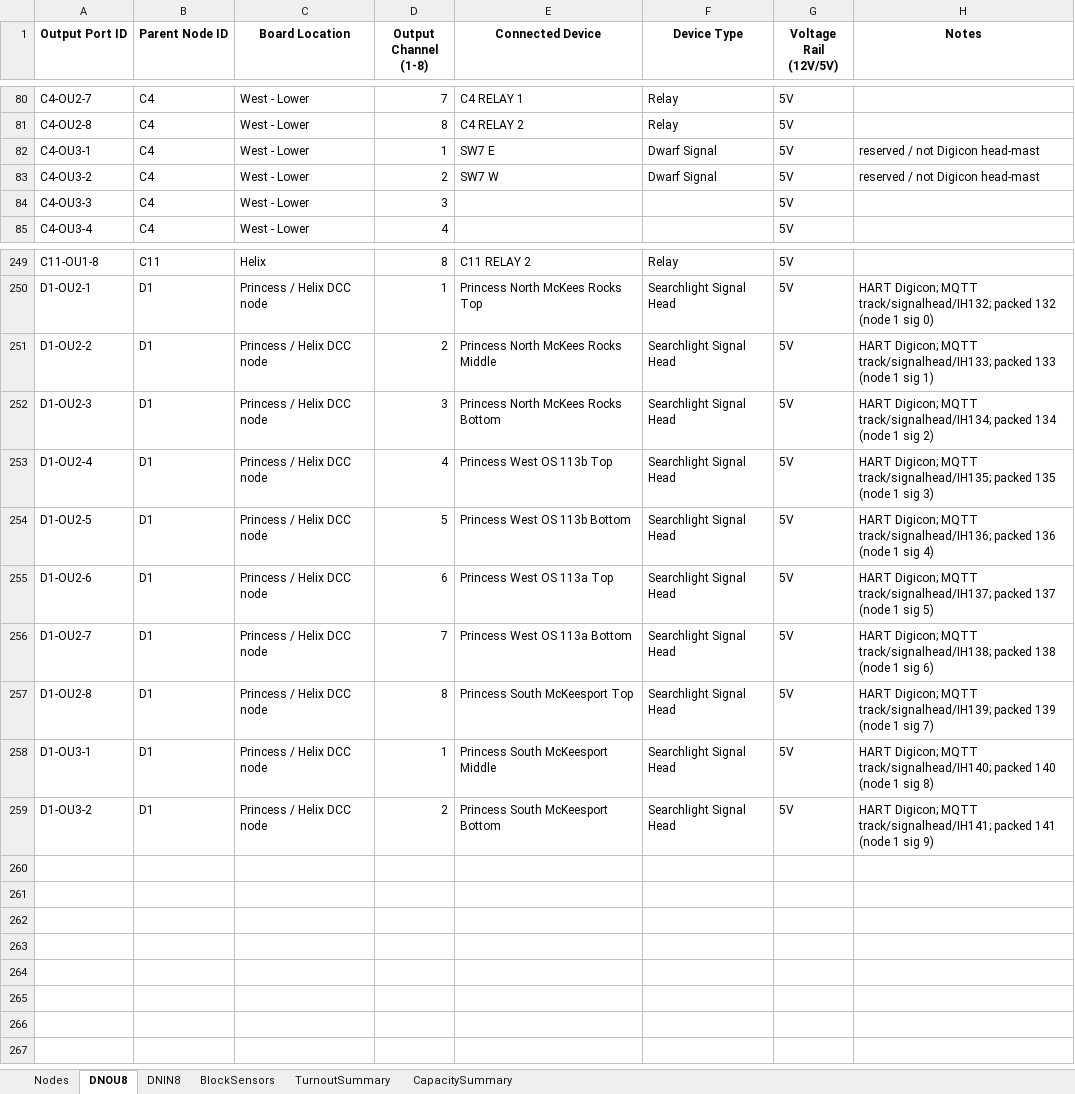
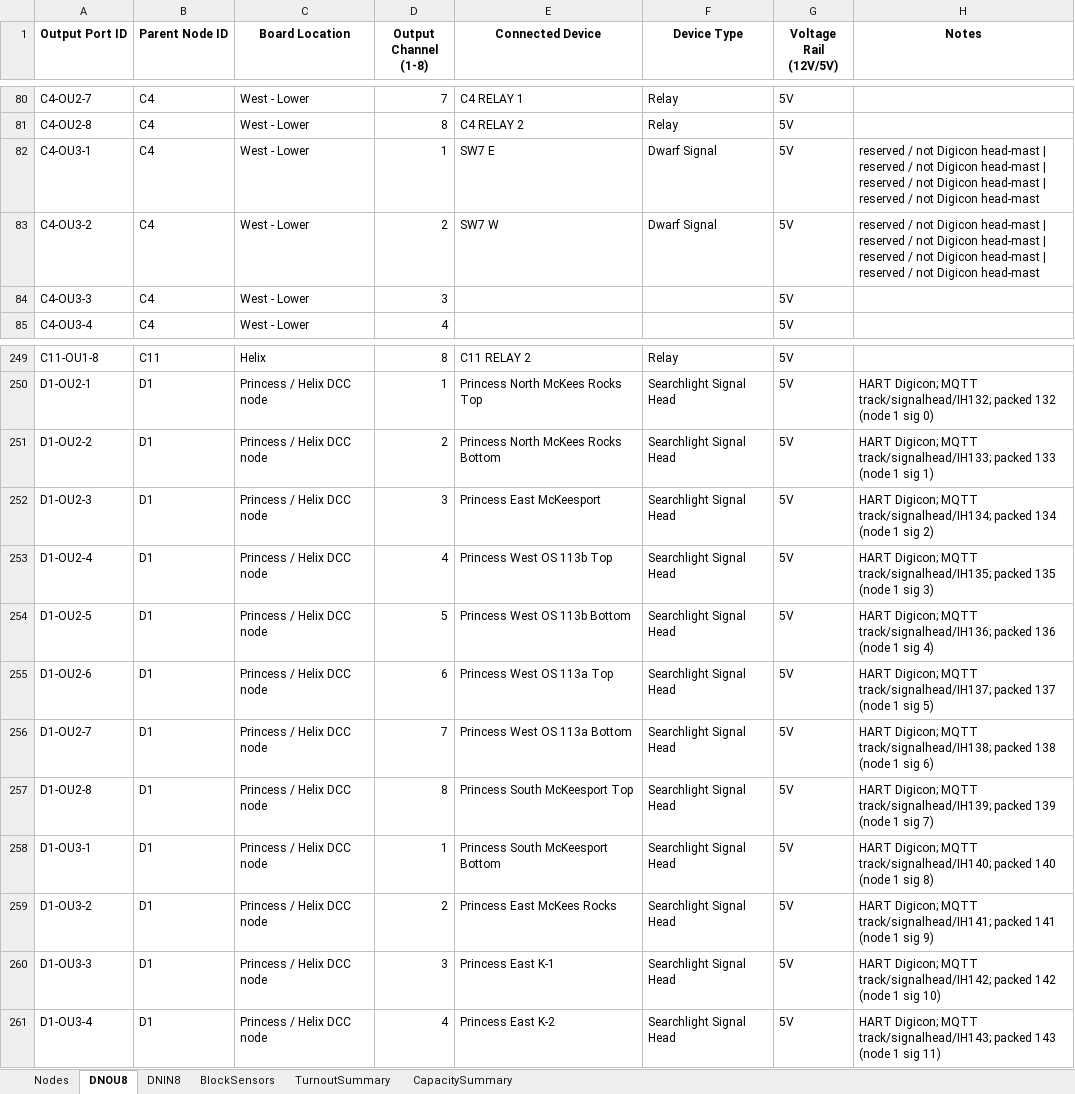
Before and after one commit to lnevo/hart, an Excel workbook: cats/data/LCOS_Layout_Inventory_v48_signal_ports.xlsx, sheet DNOU8, drawn as a sheet; only a part is shown, gaps mark what is left out; values as stored, in another font and other column widths than the file's, no borders; the diff names each change by its address in the sheet, - before the commit and + after, or states it on an @@ line.

```diff
--- a/cats/data/LCOS_Layout_Inventory_v48_signal_ports.xlsx (sheet DNOU8)
+++ b/cats/data/LCOS_Layout_Inventory_v48_signal_ports.xlsx (sheet DNOU8)
-H82:H83 (Notes): …Digicon head-mast
+H82:H83 (Notes): …Digicon head-mast | reserved / not Digicon head-mast | reserved / not Digicon head-mast | reserved / not Digicon head-mast
-E251 (Connected Device): Princess North McKees Rocks Middle
+E251 (Connected Device): Princess North McKees Rocks Bottom
-E252 (Connected Device): Princess North McKees Rocks Bottom
+E252 (Connected Device): Princess East McKeesport
-E258 (Connected Device): Princess South McKeesport Middle
+E258 (Connected Device): Princess South McKeesport Bottom
-E259 (Connected Device): Princess South McKeesport Bottom
+E259 (Connected Device): Princess East McKees Rocks
+row 260: D1-OU3-3 | D1 | Princess / Helix DCC node | 3 | Princess East K-1 | Searchlight Signal Head | 5V | HART Digicon; MQTT track/signalhead/IH142; packed 142 (node 1 sig 10)
+row 261: D1-OU3-4 | D1 | Princess / Helix DCC node | 4 | Princess East K-2 | Searchlight Signal Head | 5V | HART Digicon; MQTT track/signalhead/IH143; packed 143 (node 1 sig 11)
```
Also changed, not shown: 37 other files.
